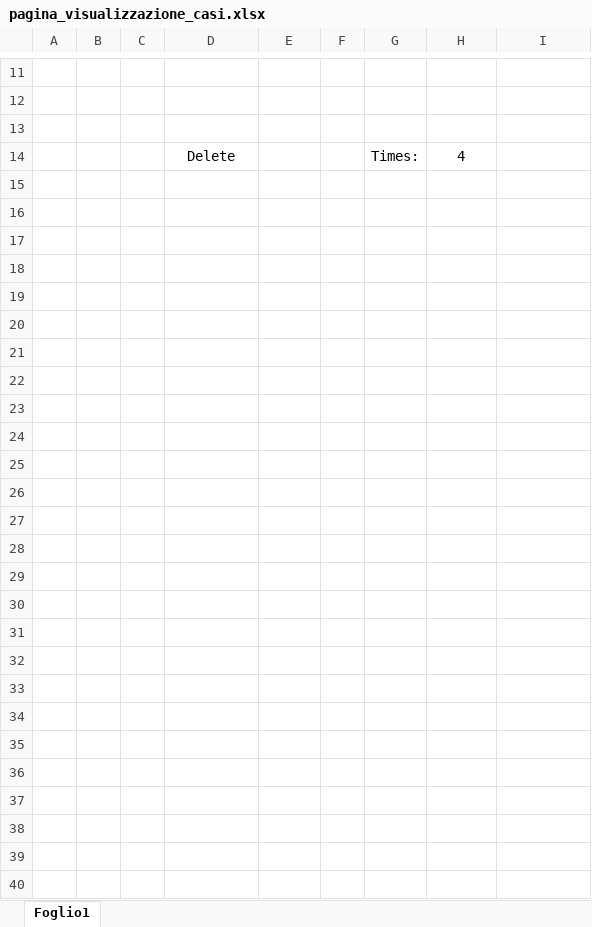
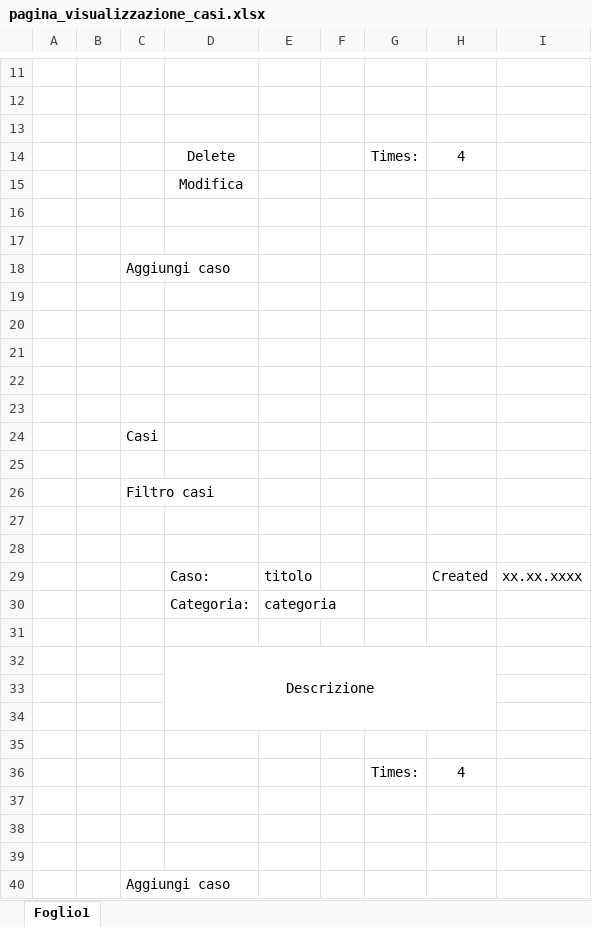
Before and after one commit to bryanbeffa/Knowledge-Base, an Excel workbook: Doc/img/interfaces/pagina_visualizzazione_casi.xlsx, sheet Foglio1, drawn as a sheet; only a part is shown, gaps mark what is left out; values as stored, in another font and other column widths than the file's, no borders; the diff covers the shown part only; the diff names each change by its address in the sheet, - before the commit and + after, or states it on an @@ line.

Commit message:
Finished interfaces design

```diff
--- a/Doc/img/interfaces/pagina_visualizzazione_casi.xlsx (sheet Foglio1)
+++ b/Doc/img/interfaces/pagina_visualizzazione_casi.xlsx (sheet Foglio1)
+row 15:  |  |  | Modifica
+row 16: (empty)
+row 17: (empty)
+row 18:  |  | Aggiungi caso
+row 19: (empty)
+row 20: (empty)
+row 21: (empty)
+row 22: (empty)
+row 23: (empty)
+row 24:  |  | Casi
+row 25: (empty)
+row 26:  |  | Filtro casi
+row 27: (empty)
+row 28: (empty)
+row 29:  |  |  | Caso: | titolo |  |  | Created | xx.xx.xxxx
+row 30:  |  |  | Categoria: | categoria
+row 31: (empty)
+row 32:  |  |  | Descrizione
+row 33: (empty)
+row 34: (empty)
+row 35: (empty)
+row 36:  |  |  |  |  |  | Times: | 4
+row 37: (empty)
+row 38: (empty)
+row 39: (empty)
+row 40:  |  | Aggiungi caso
```
Also changed, not shown: 1 moved row and 1 edited cell elsewhere in this sheet, 2 other files.
